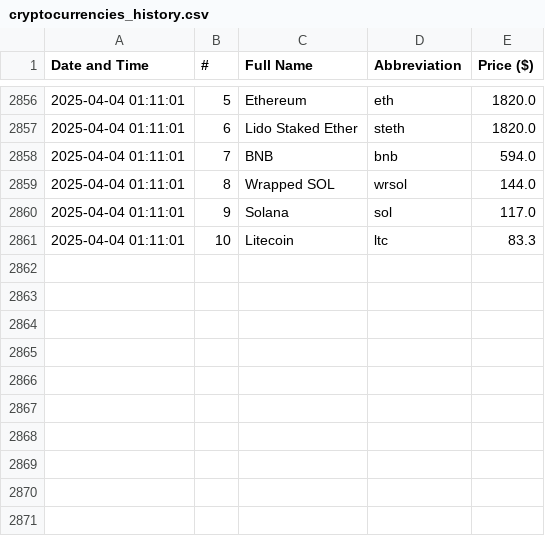
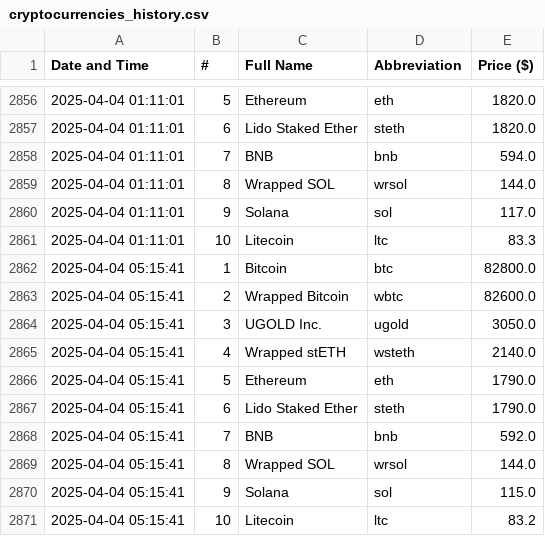
Before and after one commit to davidN1324-byte/Parsing_Crypto_Currency, a CSV file: cryptocurrencies_history.csv, drawn as a sheet; only a part is shown, gaps mark what is left out; the diff names each change by its address in the sheet, - before the commit and + after, or states it on an @@ line.

```diff
--- a/cryptocurrencies_history.csv
+++ b/cryptocurrencies_history.csv
+row 2862: 2025-04-04 05:15:41 | 1 | Bitcoin | btc | 82800.0
+row 2863: 2025-04-04 05:15:41 | 2 | Wrapped Bitcoin | wbtc | 82600.0
+row 2864: 2025-04-04 05:15:41 | 3 | UGOLD Inc. | ugold | 3050.0
+row 2865: 2025-04-04 05:15:41 | 4 | Wrapped stETH | wsteth | 2140.0
+row 2866: 2025-04-04 05:15:41 | 5 | Ethereum | eth | 1790.0
+row 2867: 2025-04-04 05:15:41 | 6 | Lido Staked Ether | steth | 1790.0
+row 2868: 2025-04-04 05:15:41 | 7 | BNB | bnb | 592.0
+row 2869: 2025-04-04 05:15:41 | 8 | Wrapped SOL | wrsol | 144.0
+row 2870: 2025-04-04 05:15:41 | 9 | Solana | sol | 115.0
+row 2871: 2025-04-04 05:15:41 | 10 | Litecoin | ltc | 83.2
```
